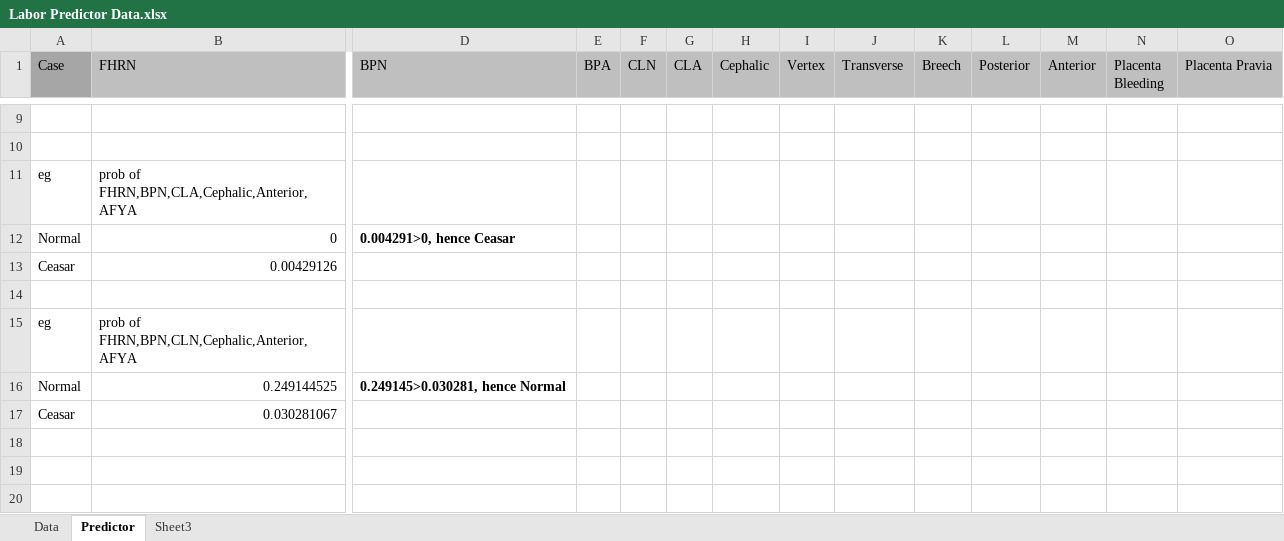
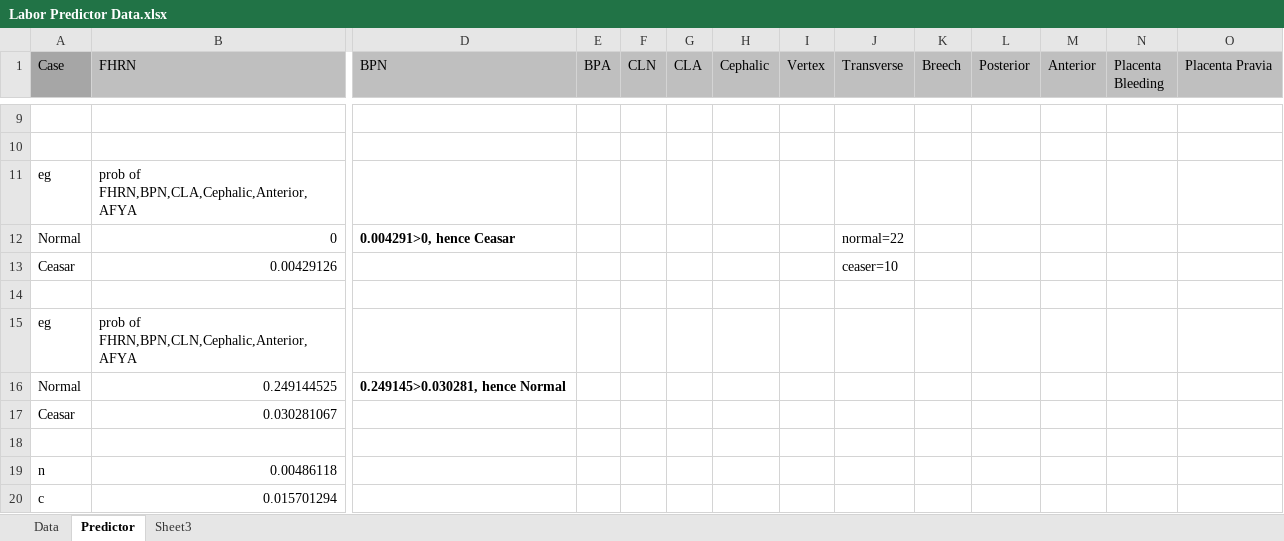
Before and after one commit to laborpredictor/LaborPredictor, an Excel workbook: Labor Predictor Data.xlsx, sheet Predictor, drawn as a sheet; only a part is shown, gaps mark what is left out; values as stored, in another font and other column widths than the file's, no borders; rows hold the shown columns only; the diff names each change by its address in the sheet, - before the commit and + after, or states it on an @@ line.

```diff
--- a/Labor Predictor Data.xlsx (sheet Predictor)
+++ b/Labor Predictor Data.xlsx (sheet Predictor)
-J12 (Transverse): (empty)
+J12 (Transverse): normal=22
-J13 (Transverse): (empty)
+J13 (Transverse): ceaser=10
+row 18: (empty)
+row 19: n | 0.00486118
+row 20: c | 0.015701294
```
Also changed, not shown: 1 other file.
